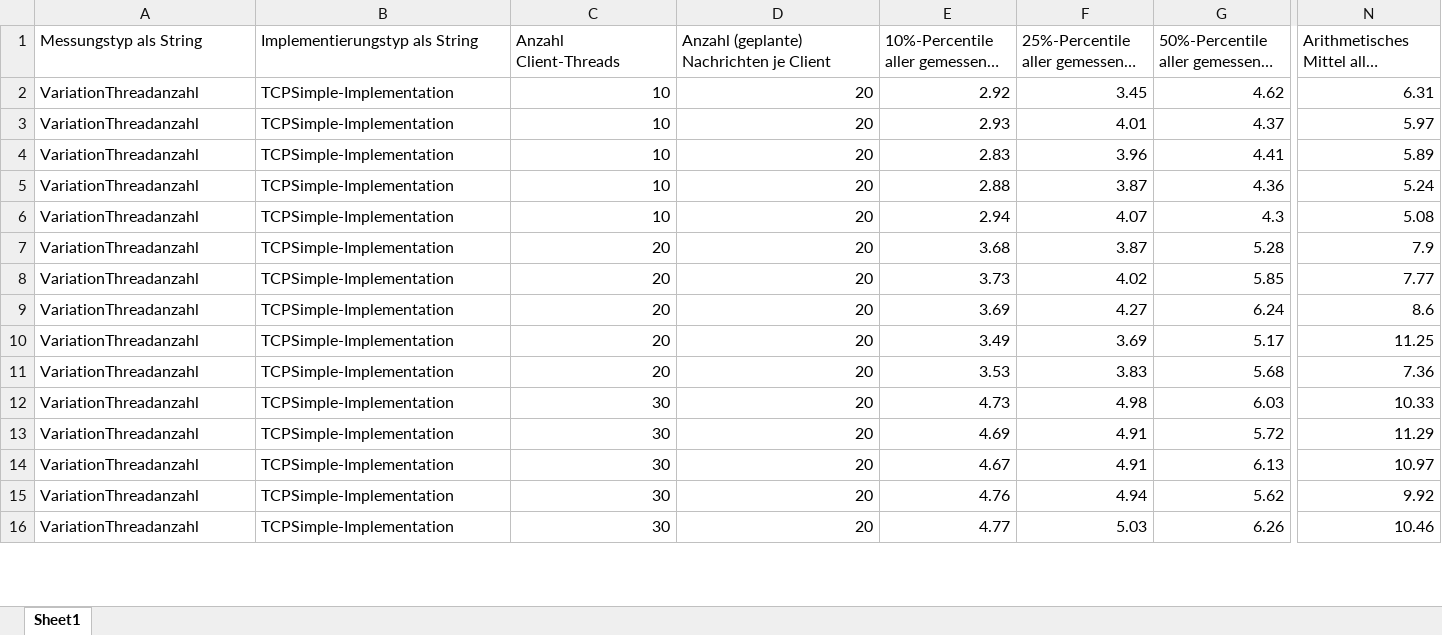
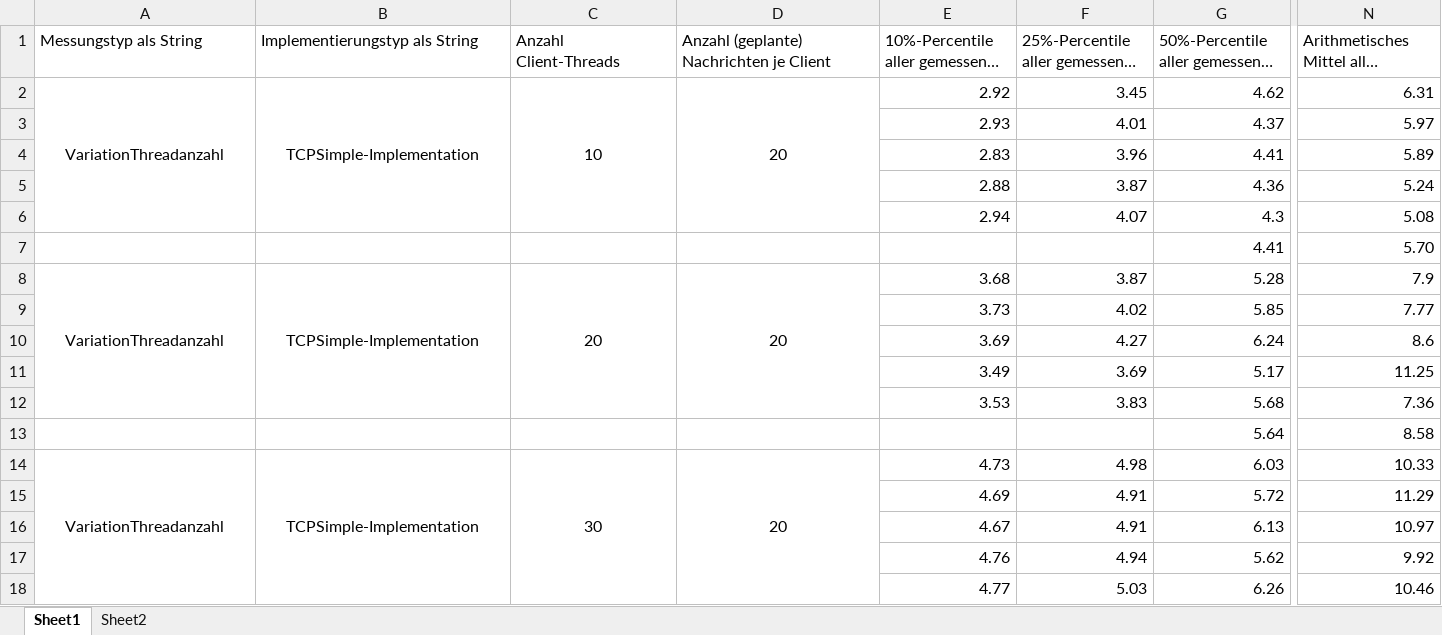
Before and after one commit to simonsymhoven/Datenkommunikation, an Excel workbook: Aufgabe 3/UDP/UDP_benchmarking_csv.xlsx, sheet Sheet1, drawn as a sheet; only a part is shown, gaps mark what is left out; long unchanged cells end in …; values as stored, in another font and other column widths than the file's, no borders; addresses are those after the commit; rows hold the shown columns only; the diff covers the shown part only; the diff names each change by its address in the sheet, - before the commit and + after, or states it on an @@ line.

```diff
--- a/Aufgabe 3/UDP/UDP_benchmarking_csv.xlsx (sheet Sheet1)
+++ b/Aufgabe 3/UDP/UDP_benchmarking_csv.xlsx (sheet Sheet1)
+sheet tab: Sheet2
-A2:B2 alignment: left
+A2:B2 alignment: center
+A2:A6 merged
+B2:B6 merged
-C2:D2 alignment: right
+C2:D2 alignment: center
+C2:C6 merged
+D2:D6 merged
-A3:A6 (Messungstyp als String): VariationThreadanzahl
+A3:A6 (Messungstyp als String): (empty)
-B3:B6 (Implementierungstyp als String): TCPSimple-Implementation
+B3:B6 (Implementierungstyp als String): (empty)
-C3:C6 (Anzahl Client-Threads): 10
+C3:C6 (Anzahl Client-Threads): (empty)
-D3:D6: 20
+D3:D6: (empty)
+row 7:  |  |  |  |  |  | 4.41 | 5.70
-A8:B8 alignment: left
+A8:B8 alignment: center
+A8:A12 merged
+B8:B12 merged
-C8:D8 alignment: right
+C8:D8 alignment: center
+C8:C12 merged
+D8:D12 merged
-A9:A12 (Messungstyp als String): VariationThreadanzahl
+A9:A12 (Messungstyp als String): (empty)
-B9:B12 (Implementierungstyp als String): TCPSimple-Implementation
+B9:B12 (Implementierungstyp als String): (empty)
-C9:C12 (Anzahl Client-Threads): 20
+C9:C12 (Anzahl Client-Threads): (empty)
-D9:D12: 20
+D9:D12: (empty)
+row 13:  |  |  |  |  |  | 5.64 | 8.58
-A14:B14 alignment: left
+A14:B14 alignment: center
+A14:A18 merged
+B14:B18 merged
-C14:D14 alignment: right
+C14:D14 alignment: center
+C14:C18 merged
+D14:D18 merged
-A15:A18 (Messungstyp als String): VariationThreadanzahl
+A15:A18 (Messungstyp als String): (empty)
-B15:B18 (Implementierungstyp als String): TCPSimple-Implementation
+B15:B18 (Implementierungstyp als String): (empty)
-C15:C18 (Anzahl Client-Threads): 30
+C15:C18 (Anzahl Client-Threads): (empty)
-D15:D18: 20
+D15:D18: (empty)
```
Also changed, not shown: 3 added rows, 32 edited cells, cell formats and merged cells elsewhere in this sheet, charts or pictures, Aufgabe 3/TCP/TCP_benchmarking_csv.xlsx.
